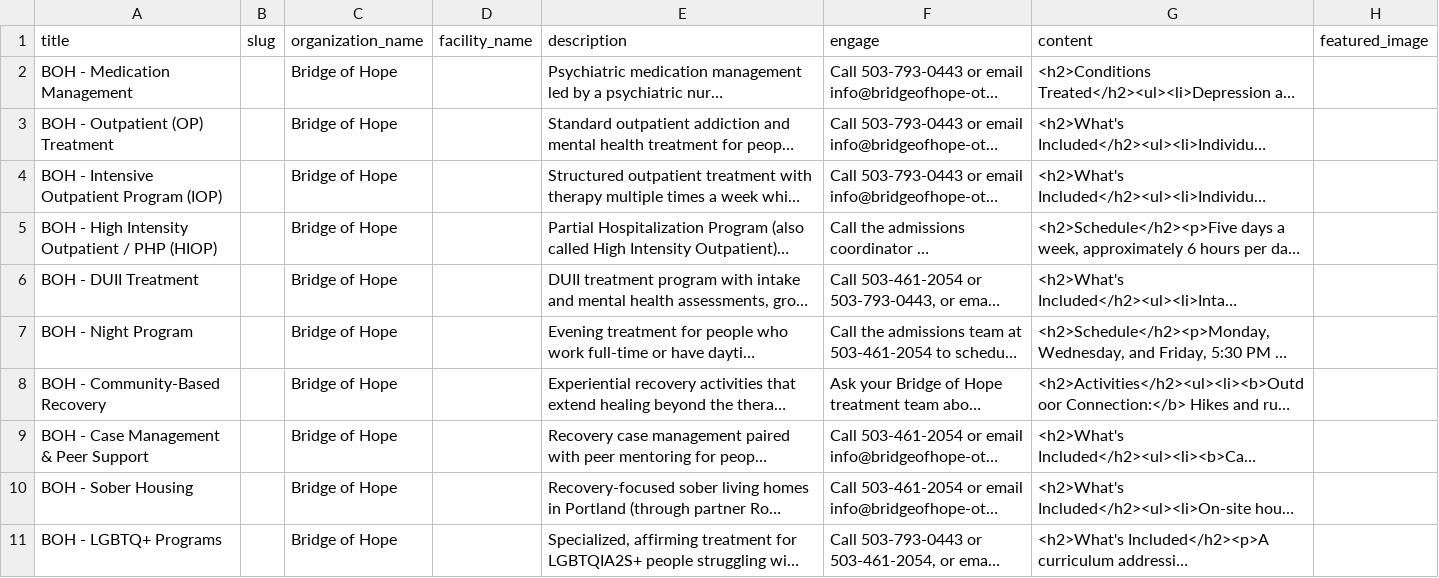
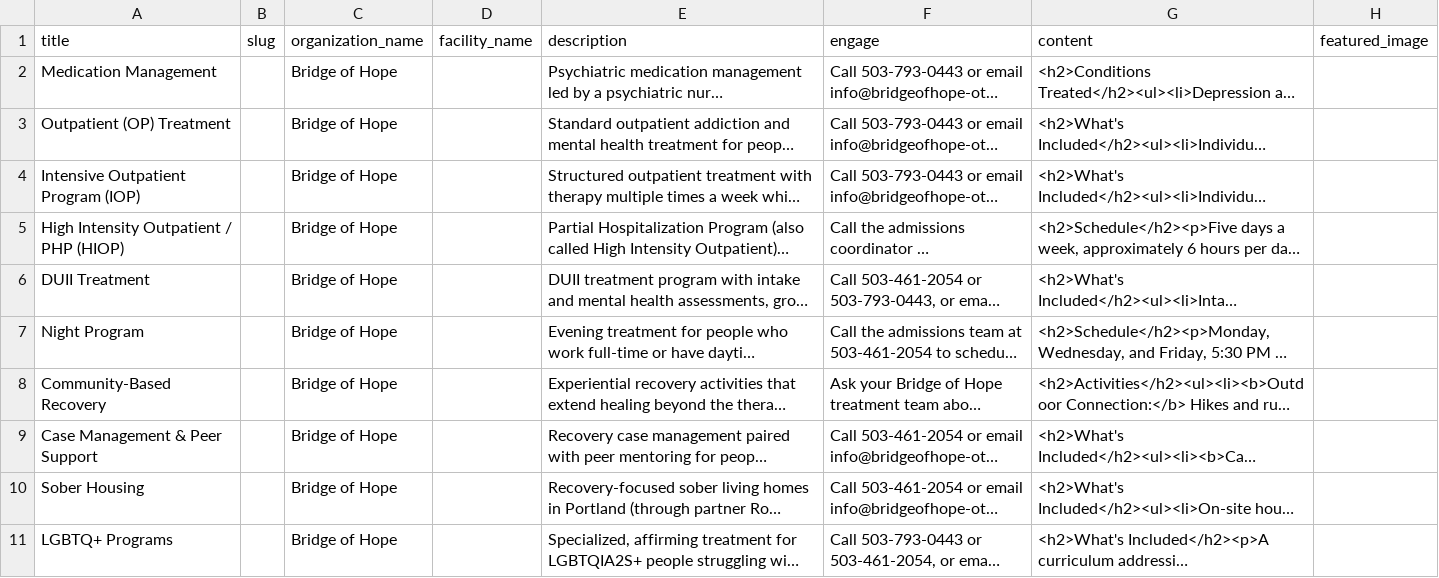
Before and after one commit to daishakissel/reentryresource, a CSV file: site/docs/imports/bridge-of-hope.csv, drawn as a sheet; only a part is shown; long unchanged cells end in …; the diff names each change by its address in the sheet, - before the commit and + after, or states it on an @@ line.

```diff
--- a/site/docs/imports/bridge-of-hope.csv
+++ b/site/docs/imports/bridge-of-hope.csv
-A2 (title): BOH - Medication Management
+A2 (title): Medication Management
-A3 (title): BOH - Outpatient (OP) Treatment
+A3 (title): Outpatient (OP) Treatment
-A4 (title): BOH - Intensive Outpatient Program (IOP)
+A4 (title): Intensive Outpatient Program (IOP)
-A5 (title): BOH - High Intensity Outpatient / PHP (HIOP)
+A5 (title): High Intensity Outpatient / PHP (HIOP)
-A6 (title): BOH - DUII Treatment
+A6 (title): DUII Treatment
-A7 (title): BOH - Night Program
+A7 (title): Night Program
-A8 (title): BOH - Community-Based Recovery
+A8 (title): Community-Based Recovery
-A9 (title): BOH - Case Management & Peer Support
+A9 (title): Case Management & Peer Support
-A10 (title): BOH - Sober Housing
+A10 (title): Sober Housing
-A11 (title): BOH - LGBTQ+ Programs
+A11 (title): LGBTQ+ Programs
```
Also changed, not shown: site/docs/imports/another-chance.csv, site/docs/imports/array-animal-rescue.csv, 15 other files.
